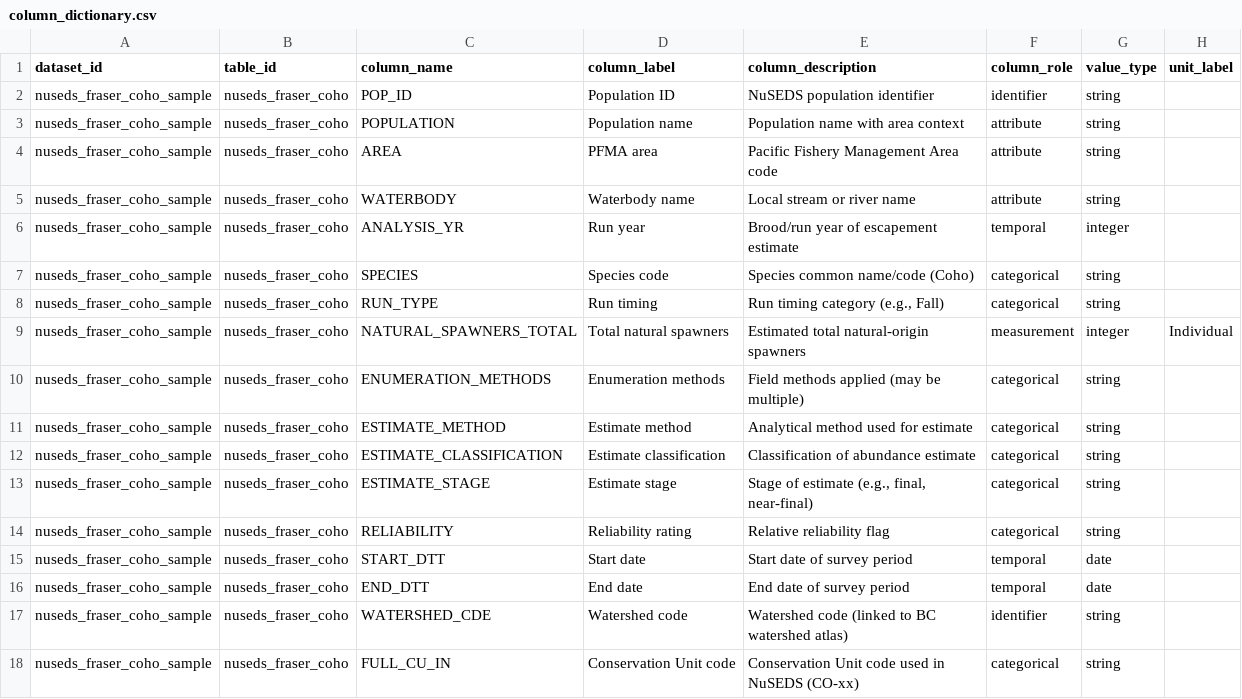
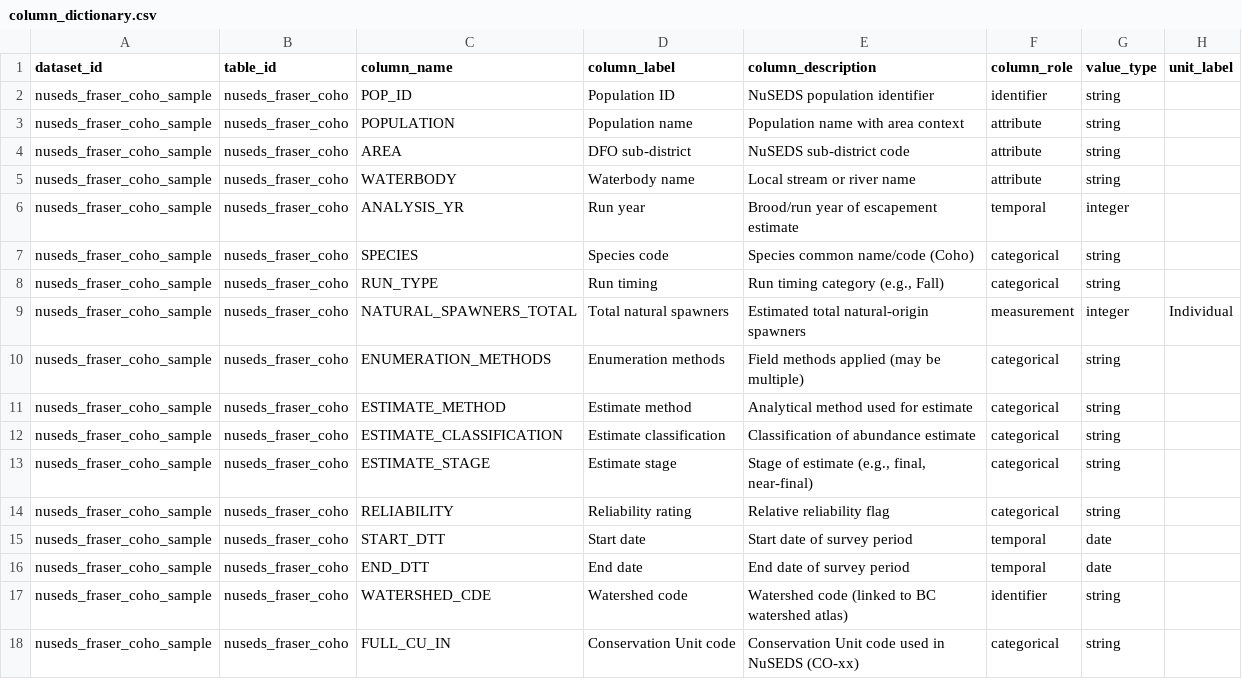
Before and after one commit to salmon-data-mobilization/metasalmonpy, a CSV file: data/column_dictionary.csv, drawn as a sheet; only a part is shown; the diff names each change by its address in the sheet, - before the commit and + after, or states it on an @@ line.

Commit message:
B-402: describe NuSEDS AREA as sub-district

```diff
--- a/data/column_dictionary.csv
+++ b/data/column_dictionary.csv
-D4 (column_label): PFMA area
+D4 (column_label): DFO sub-district
-E4 (column_description): Pacific Fishery Management Area code
+E4 (column_description): NuSEDS sub-district code
```
Also changed, not shown: 2 other files.
